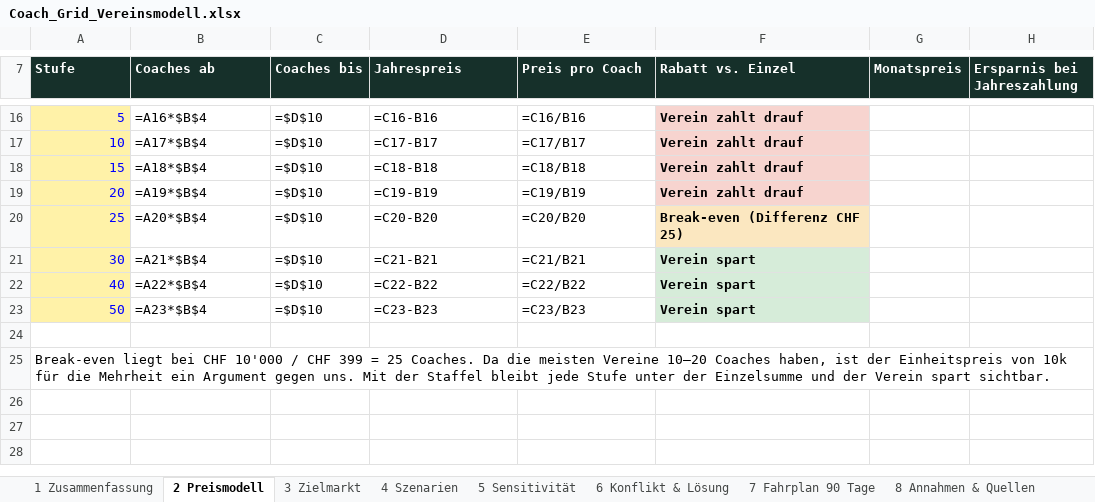
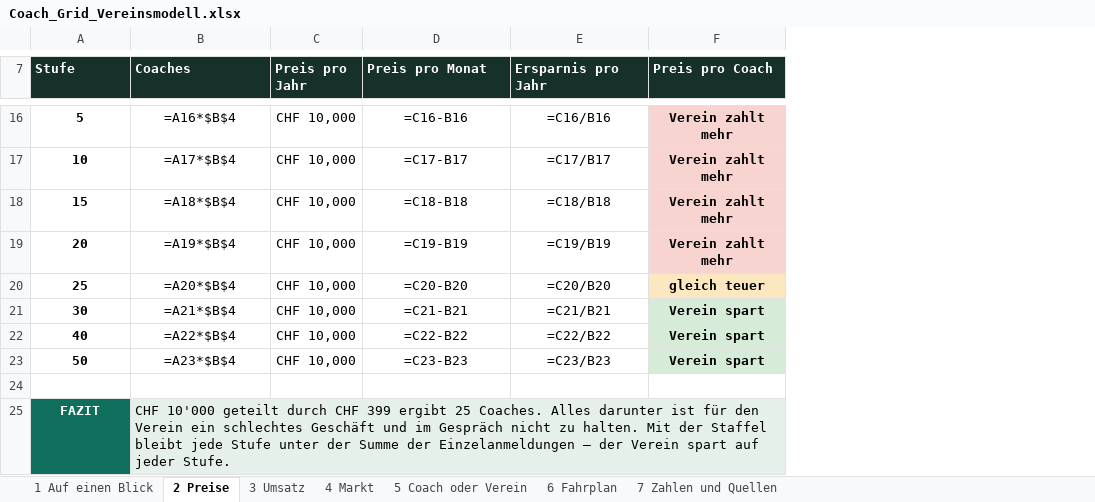
Before and after one commit to navid-forouzeh/Job-monitor, an Excel workbook: coachgrid/Coach_Grid_Vereinsmodell.xlsx, sheet 2 Preise, drawn as a sheet; only a part is shown, gaps mark what is left out; values as stored, in another font and other column widths than the file's, no borders; formulas without a stored value are shown as written; charts and pictures not drawn; removed rows and columns are numbered as before the commit, all else as after; the diff covers the shown part only; the diff names each change by its address in the sheet, - before the commit and + after, or states it on an @@ line.

```diff
--- a/coachgrid/Coach_Grid_Vereinsmodell.xlsx (sheet 2 Preise)
+++ b/coachgrid/Coach_Grid_Vereinsmodell.xlsx (sheet 2 Preise)
-sheet tab: 1 Zusammenfassung
+sheet tab: 1 Auf einen Blick
-sheet tab: 2 Preismodell
+sheet tab: 2 Preise
-sheet tab: 3 Zielmarkt
+sheet tab: 3 Umsatz
-sheet tab: 4 Szenarien
+sheet tab: 4 Markt
-sheet tab: 5 Sensitivität
+sheet tab: 5 Coach oder Verein
-sheet tab: 6 Konflikt & Lösung
+sheet tab: 6 Fahrplan
-sheet tab: 7 Fahrplan 90 Tage
+sheet tab: 7 Zahlen und Quellen
-sheet tab: 8 Annahmen & Quellen
-column C (Coaches bis), rows 16-23: all =$D$10
+column C (Preis pro Jahr), rows 16-23: all CHF 10,000
-column F (Rabatt vs. Einzel), rows 16-23: Verein zahlt drauf | Verein zahlt drauf | Verein zahlt drauf | Verein zahlt drauf | Break-even (Differenz CHF 25) | Verein spart | Verein spart | Verein spart
-column G (Monatspreis), empty
-column H (Ersparnis bei Jahreszahlung), empty
+column F (Preis pro Coach), rows 16-23: Verein zahlt mehr | Verein zahlt mehr | Verein zahlt mehr | Verein zahlt mehr | gleich teuer | Verein spart | Verein spart | Verein spart
-B7: Coaches ab
+B7: Coaches
-D7: Jahrespreis
+D7: Preis pro Monat
-E7: Preis pro Coach
+E7: Ersparnis pro Jahr
@@ A16:A23 fill: #FFF2A8 → none, bold: off → on, text colour: #0000FF → black, alignment: right → center @@
-B16:B23 alignment: left
+B16:B23 alignment: center
-D16:E23 alignment: left
+D16:E23 alignment: center
-row 25: Break-even liegt bei CHF 10'000 / CHF 399 = 25 Coaches. Da die meisten Vereine 10–20 Coaches haben, ist der Einheitspreis von 10k für die Mehrheit ein Argument gegen uns. Mit der Staffel bleibt jede Stufe unter der Einzelsumme und der Verein spart sichtbar.
+row 25: FAZIT | CHF 10'000 geteilt durch CHF 399 ergibt 25 Coaches. Alles darunter ist für den Verein ein schlechtes Geschäft und im Gespräch nicht zu halten. Mit der Staffel bleibt jede Stufe unter der Summe der Einzelanmeldungen — der Verein spart auf jeder Stufe.
```
Also changed, not shown: 4 added rows, 4 removed rows, 8 edited cells and cell formats elsewhere in this sheet, sheet 4 Markt, sheet 7 Zahlen und Quellen, sheet 6 Fahrplan, sheet 3 Umsatz, sheet 5 Coach oder Verein, sheet 1 Auf einen Blick, charts or pictures, 1 other file.
